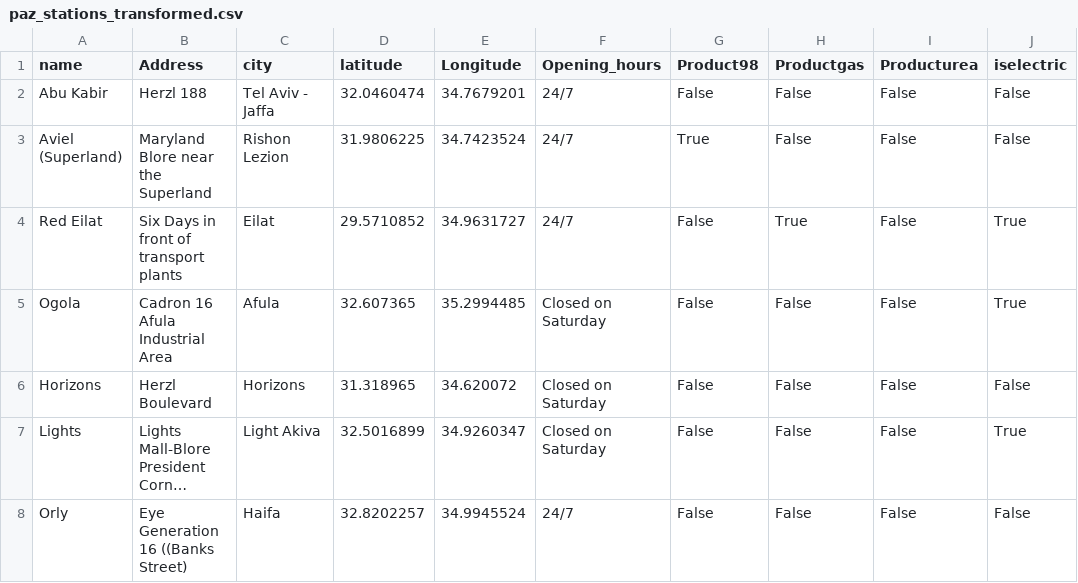
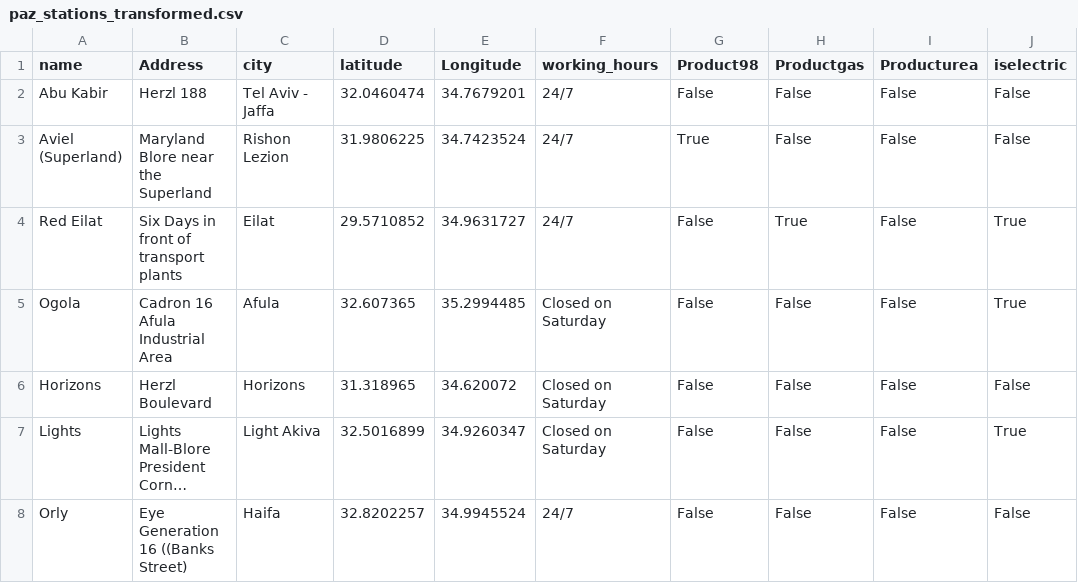
Before and after one commit to eyalsad70/final-project, a CSV file: offline_utils/paz_stations_transformed.csv, drawn as a sheet; only a part is shown; long unchanged cells end in …; the diff names each change by its address in the sheet, - before the commit and + after, or states it on an @@ line.

```diff
--- a/offline_utils/paz_stations_transformed.csv
+++ b/offline_utils/paz_stations_transformed.csv
-F1: Opening_hours
+F1: working_hours
```
Also changed, not shown: offline_utils/delek_stations_transformed.csv, 3 other files.
